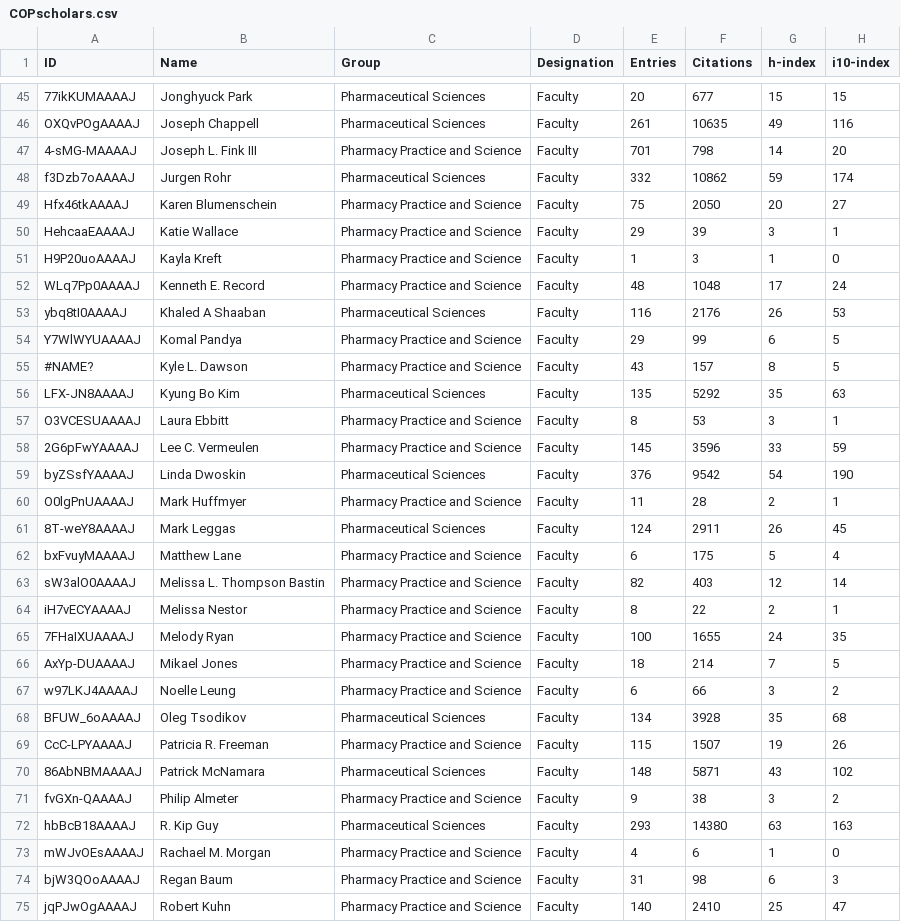
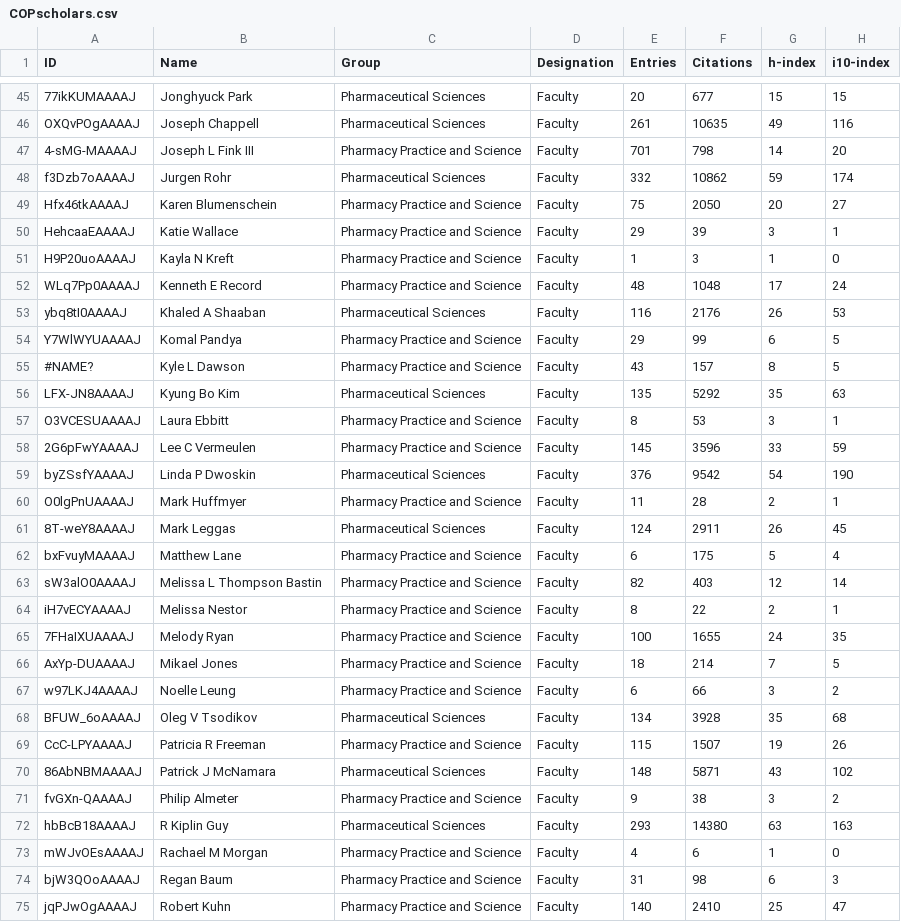
Before and after one commit to UK-IPOP/cop-network-webapp, a CSV file: data/COPscholars.csv, drawn as a sheet; only a part is shown, gaps mark what is left out; the diff covers the shown part only; the diff names each change by its address in the sheet, - before the commit and + after, or states it on an @@ line.

```diff
--- a/data/COPscholars.csv
+++ b/data/COPscholars.csv
-B47 (Name): Joseph L. Fink III
+B47 (Name): Joseph L Fink III
-B51 (Name): Kayla Kreft
+B51 (Name): Kayla N Kreft
-B52 (Name): Kenneth E. Record
+B52 (Name): Kenneth E Record
-B55 (Name): Kyle L. Dawson
+B55 (Name): Kyle L Dawson
-B58 (Name): Lee C. Vermeulen
+B58 (Name): Lee C Vermeulen
-B59 (Name): Linda Dwoskin
+B59 (Name): Linda P Dwoskin
-B63 (Name): Melissa L. Thompson Bastin
+B63 (Name): Melissa L Thompson Bastin
-B68 (Name): Oleg Tsodikov
+B68 (Name): Oleg V Tsodikov
-B69 (Name): Patricia R. Freeman
+B69 (Name): Patricia R Freeman
-B70 (Name): Patrick McNamara
+B70 (Name): Patrick J McNamara
-B72 (Name): R. Kip Guy
+B72 (Name): R Kiplin Guy
-B73 (Name): Rachael M. Morgan
+B73 (Name): Rachael M Morgan
```
Also changed, not shown: 32 edited cells elsewhere in this file, 1 other file.
